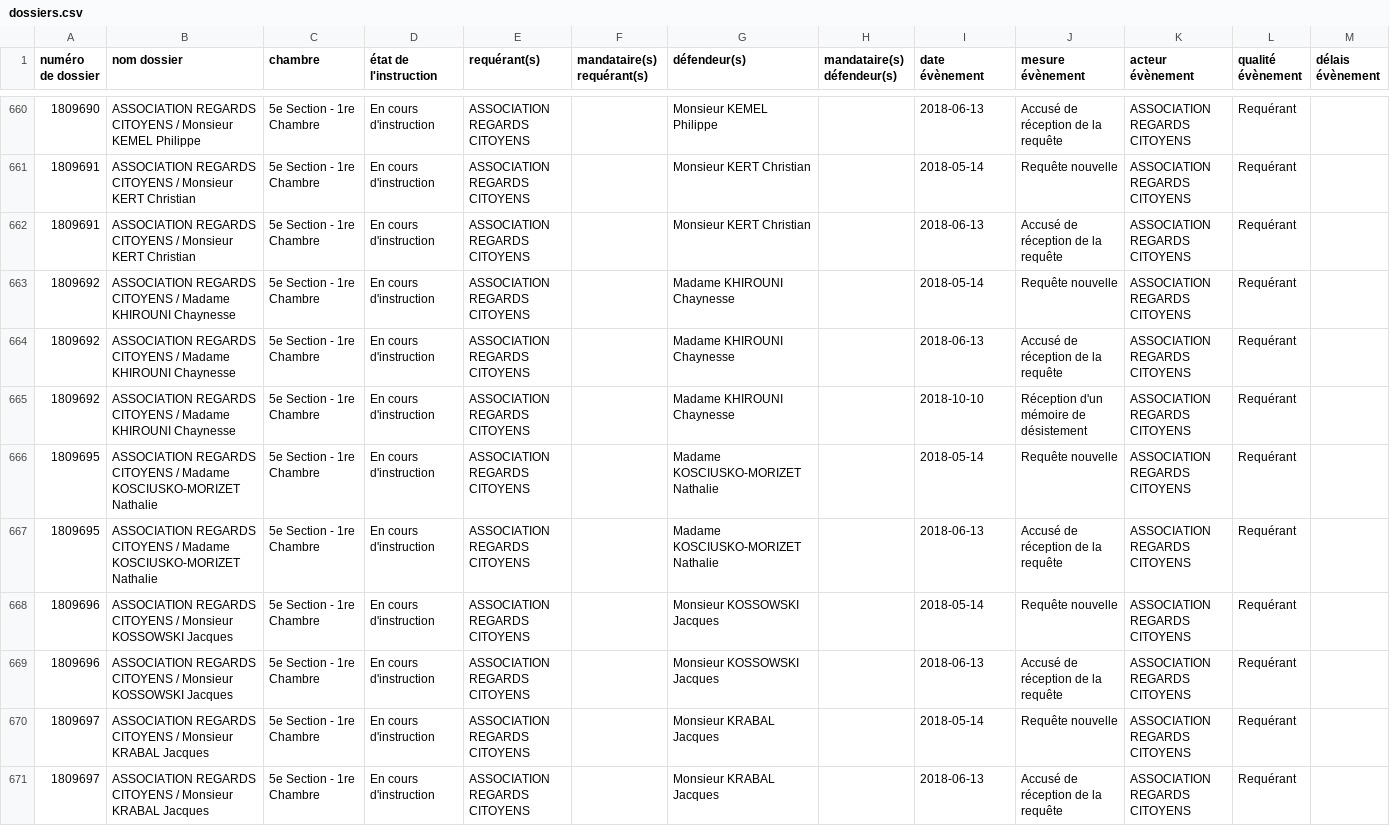
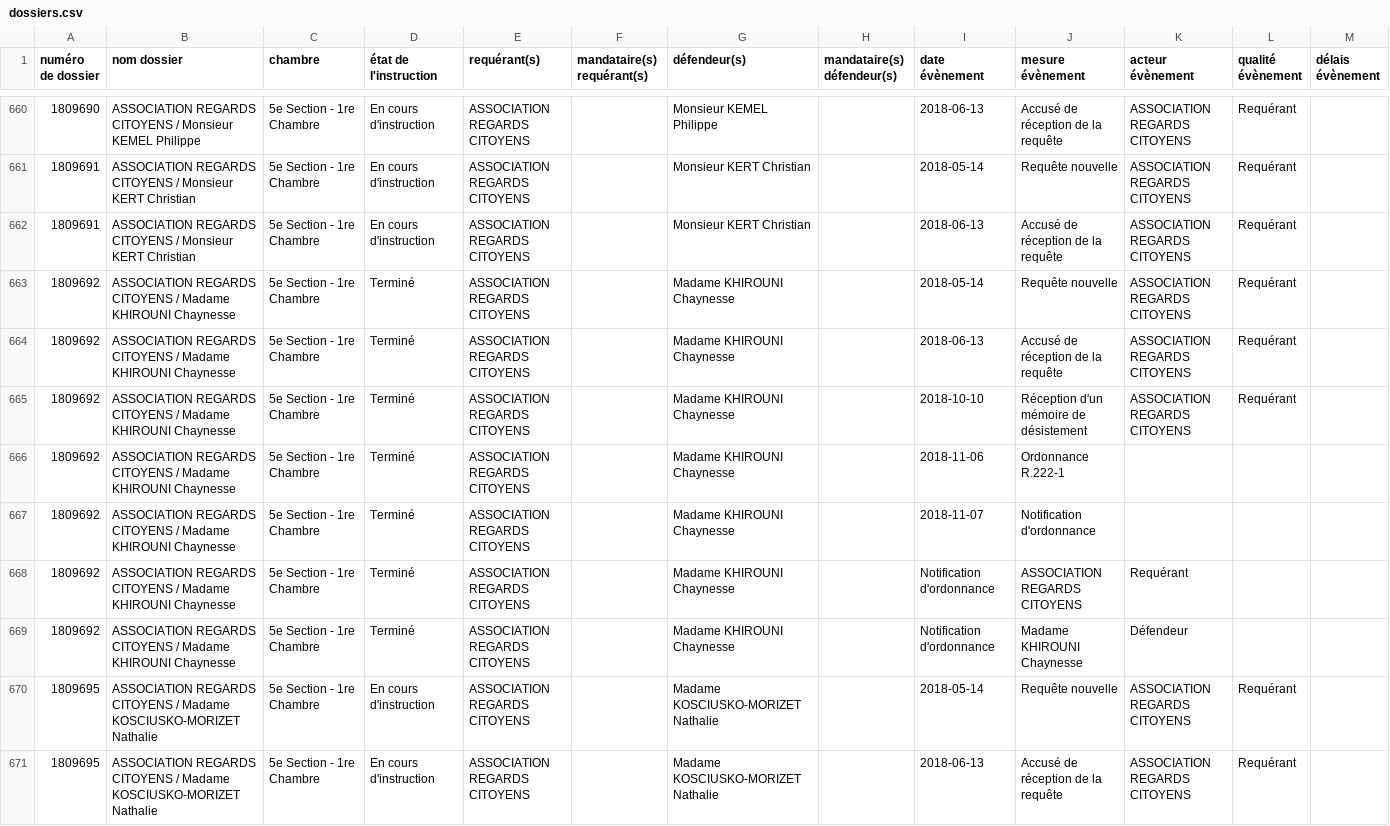
Before and after one commit to regardscitoyens/irfm, a CSV file: tools/sagace-juradm/data/dossiers.csv, drawn as a sheet; only a part is shown, gaps mark what is left out; the shorter side is filled out with more unchanged rows.

Commit message:
MaJ données

```diff
--- a/tools/sagace-juradm/data/dossiers.csv
+++ b/tools/sagace-juradm/data/dossiers.csv
@@ -662,5 +662,9 @@
 "1809691","ASSOCIATION REGARDS CITOYENS / Monsieur KERT Christian","5e Section - 1re Chambre","En cours d'instruction","ASSOCIATION REGARDS CITOYENS","","Monsieur KERT Christian","","2018-06-13","Accusé de réception de la requête","ASSOCIATION REGARDS CITOYENS","Requérant",""
-"1809692","ASSOCIATION REGARDS CITOYENS / Madame KHIROUNI Chaynesse","5e Section - 1re Chambre","En cours d'instruction","ASSOCIATION REGARDS CITOYENS","","Madame KHIROUNI Chaynesse","","2018-05-14","Requête nouvelle","ASSOCIATION REGARDS CITOYENS","Requérant",""
-"1809692","ASSOCIATION REGARDS CITOYENS / Madame KHIROUNI Chaynesse","5e Section - 1re Chambre","En cours d'instruction","ASSOCIATION REGARDS CITOYENS","","Madame KHIROUNI Chaynesse","","2018-06-13","Accusé de réception de la requête","ASSOCIATION REGARDS CITOYENS","Requérant",""
-"1809692","ASSOCIATION REGARDS CITOYENS / Madame KHIROUNI Chaynesse","5e Section - 1re Chambre","En cours d'instruction","ASSOCIATION REGARDS CITOYENS","","Madame KHIROUNI Chaynesse","","2018-10-10","Réception d'un mémoire de désistement","ASSOCIATION REGARDS CITOYENS","Requérant",""
+"1809692","ASSOCIATION REGARDS CITOYENS / Madame KHIROUNI Chaynesse","5e Section - 1re Chambre","Terminé","ASSOCIATION REGARDS CITOYENS","","Madame KHIROUNI Chaynesse","","2018-05-14","Requête nouvelle","ASSOCIATION REGARDS CITOYENS","Requérant",""
+"1809692","ASSOCIATION REGARDS CITOYENS / Madame KHIROUNI Chaynesse","5e Section - 1re Chambre","Terminé","ASSOCIATION REGARDS CITOYENS","","Madame KHIROUNI Chaynesse","","2018-06-13","Accusé de réception de la requête","ASSOCIATION REGARDS CITOYENS","Requérant",""
+"1809692","ASSOCIATION REGARDS CITOYENS / Madame KHIROUNI Chaynesse","5e Section - 1re Chambre","Terminé","ASSOCIATION REGARDS CITOYENS","","Madame KHIROUNI Chaynesse","","2018-10-10","Réception d'un mémoire de désistement","ASSOCIATION REGARDS CITOYENS","Requérant",""
+"1809692","ASSOCIATION REGARDS CITOYENS / Madame KHIROUNI Chaynesse","5e Section - 1re Chambre","Terminé","ASSOCIATION REGARDS CITOYENS","","Madame KHIROUNI Chaynesse","","2018-11-06","Ordonnance R.222-1","","",""
+"1809692","ASSOCIATION REGARDS CITOYENS / Madame KHIROUNI Chaynesse","5e Section - 1re Chambre","Terminé","ASSOCIATION REGARDS CITOYENS","","Madame KHIROUNI Chaynesse","","2018-11-07","Notification d'ordonnance","","",""
+"1809692","ASSOCIATION REGARDS CITOYENS / Madame KHIROUNI Chaynesse","5e Section - 1re Chambre","Terminé","ASSOCIATION REGARDS CITOYENS","","Madame KHIROUNI Chaynesse","","Notification d'ordonnance","ASSOCIATION REGARDS CITOYENS","Requérant","",""
+"1809692","ASSOCIATION REGARDS CITOYENS / Madame KHIROUNI Chaynesse","5e Section - 1re Chambre","Terminé","ASSOCIATION REGARDS CITOYENS","","Madame KHIROUNI Chaynesse","","Notification d'ordonnance","Madame KHIROUNI Chaynesse","Défendeur","",""
 "1809695","ASSOCIATION REGARDS CITOYENS / Madame KOSCIUSKO-MORIZET Nathalie","5e Section - 1re Chambre","En cours d'instruction","ASSOCIATION REGARDS CITOYENS","","Madame KOSCIUSKO-MORIZET Nathalie","","2018-05-14","Requête nouvelle","ASSOCIATION REGARDS CITOYENS","Requérant",""
```
